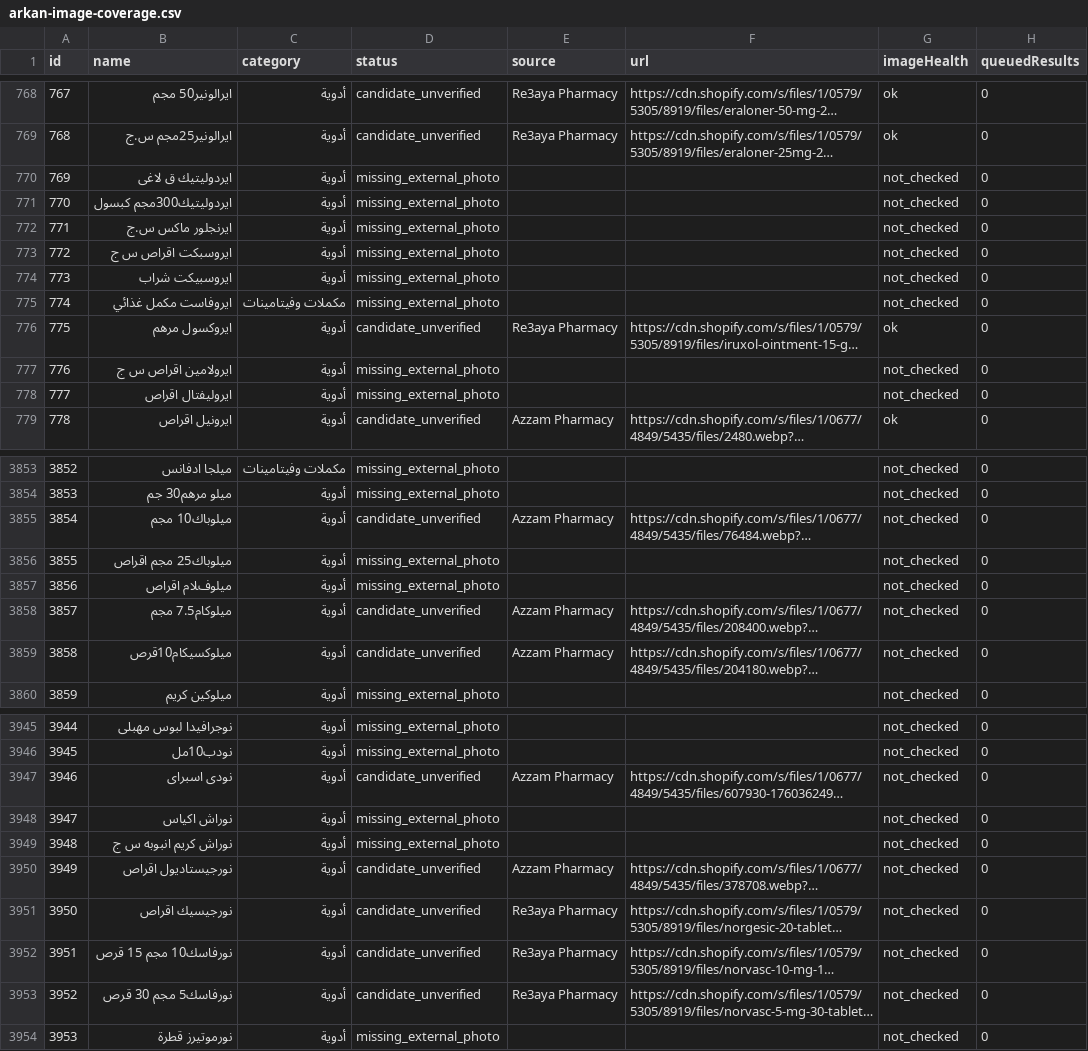
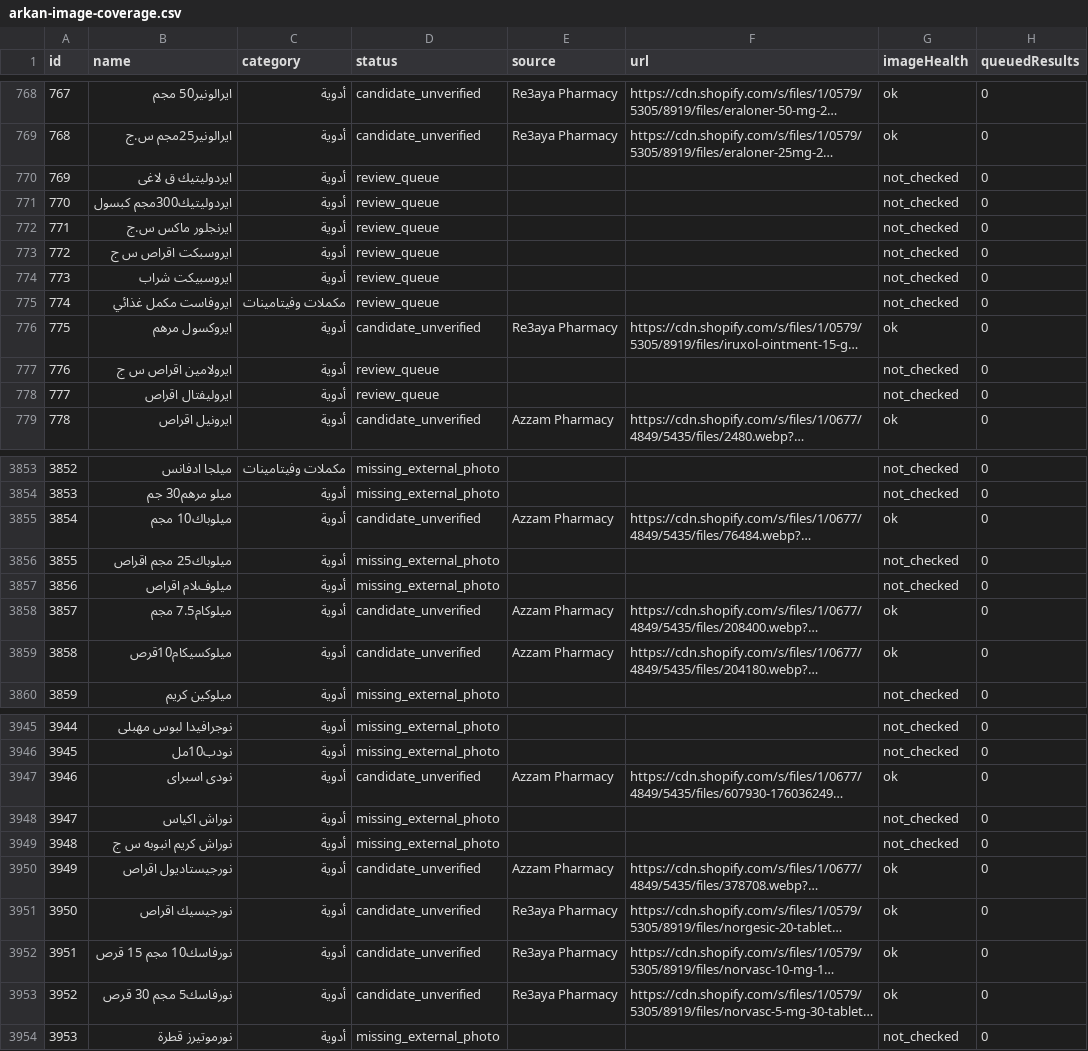
Before and after one commit to Arqanpharma11/Arqan-Pharm, a CSV file: data/arkan-image-coverage.csv, drawn as a sheet; only a part is shown, gaps mark what is left out; long unchanged cells end in …; the diff covers the shown part only; the diff names each change by its address in the sheet, - before the commit and + after, or states it on an @@ line.

```diff
--- a/data/arkan-image-coverage.csv
+++ b/data/arkan-image-coverage.csv
-D770:D775 (status): missing_external_photo
+D770:D775 (status): review_queue
-D777:D778 (status): missing_external_photo
+D777:D778 (status): review_queue
-G3855 (imageHealth): not_checked
+G3855 (imageHealth): ok
-G3858:G3859 (imageHealth): not_checked
+G3858:G3859 (imageHealth): ok
-G3947 (imageHealth): not_checked
+G3947 (imageHealth): ok
-G3950:G3953 (imageHealth): not_checked
+G3950:G3953 (imageHealth): ok
```
Also changed, not shown: 24 edited cells elsewhere in this file, 4 other files.
